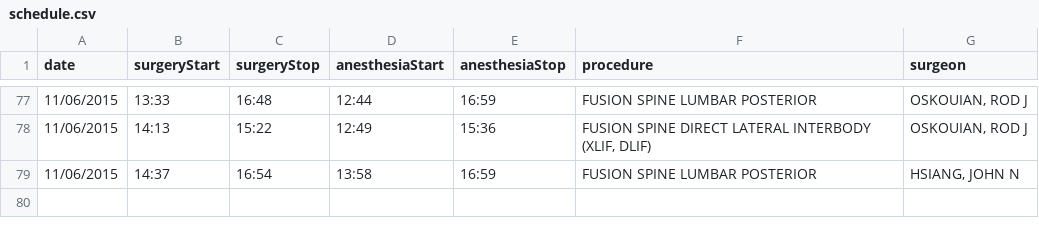
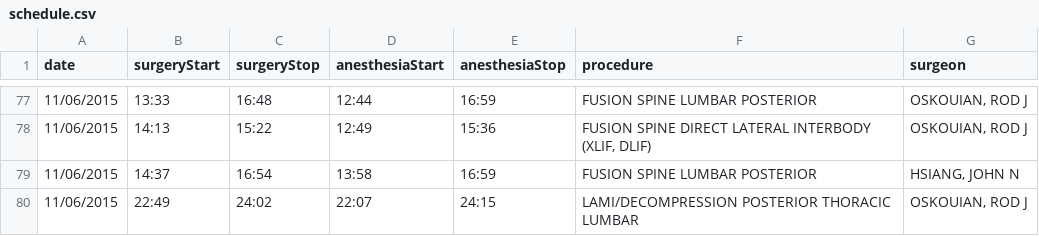
Before and after one commit to seattletimes/swedish-scheduling, a CSV file: data/schedule.csv, drawn as a sheet; only a part is shown, gaps mark what is left out; the diff names each change by its address in the sheet, - before the commit and + after, or states it on an @@ line.

```diff
--- a/data/schedule.csv
+++ b/data/schedule.csv
+row 80: 11/06/2015 | 22:49 | 24:02 | 22:07 | 24:15 | LAMI/DECOMPRESSION POSTERIOR THORACIC LUMBAR | OSKOUIAN, ROD J
```
Also changed, not shown: 1 other file.
